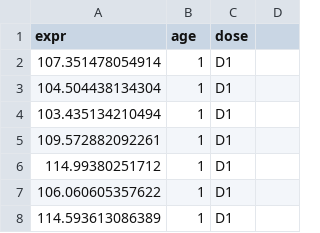
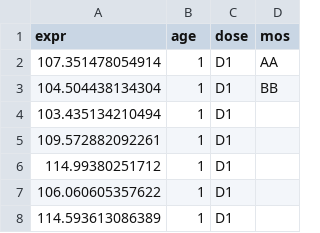
Before and after one commit to Laztrex/basic-statistic, a CSV file: atherosclerosis.csv, drawn as a sheet; only a part is shown.

```diff
--- a/atherosclerosis.csv
+++ b/atherosclerosis.csv
@@ -1,4 +1,4 @@
-"expr","age","dose"
-107.351478054914,"1","D1"
-104.504438134304,"1","D1"
+"expr","age","dose","mos"
+107.351478054914,"1","D1", "AA"
+104.504438134304,"1","D1", "BB"
 103.435134210494,"1","D1"
```
Also changed, not shown: 1 other file.
